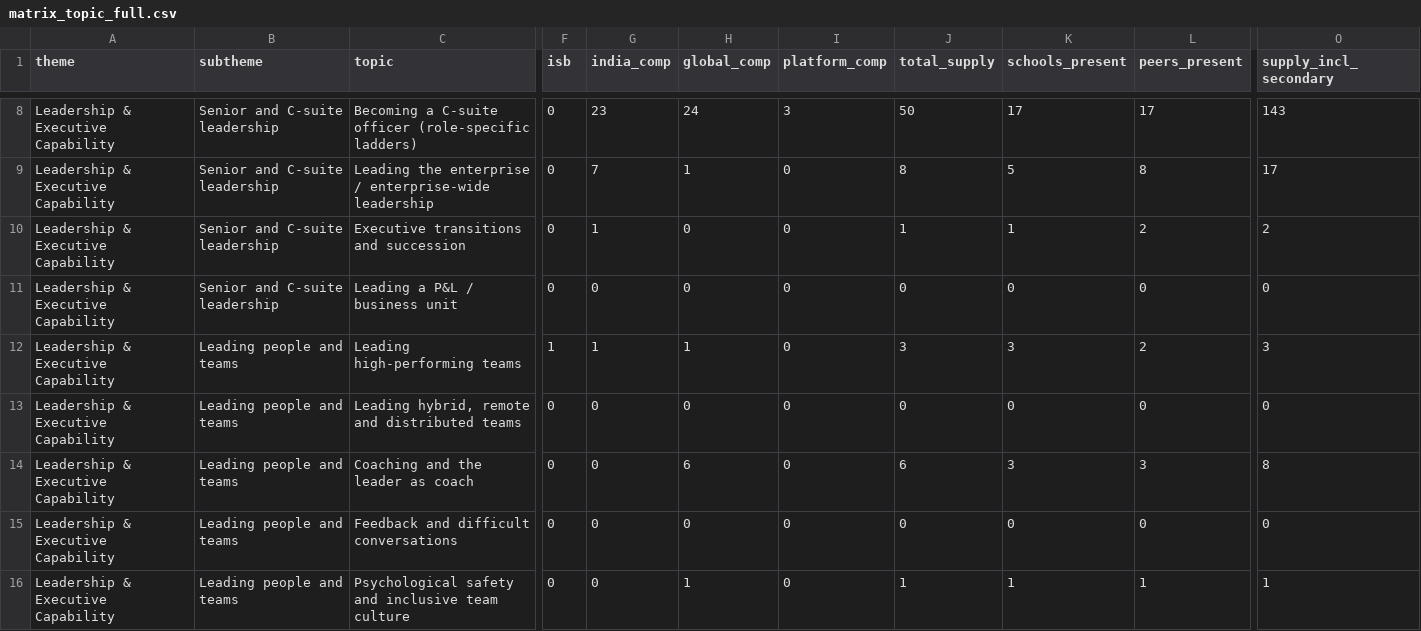
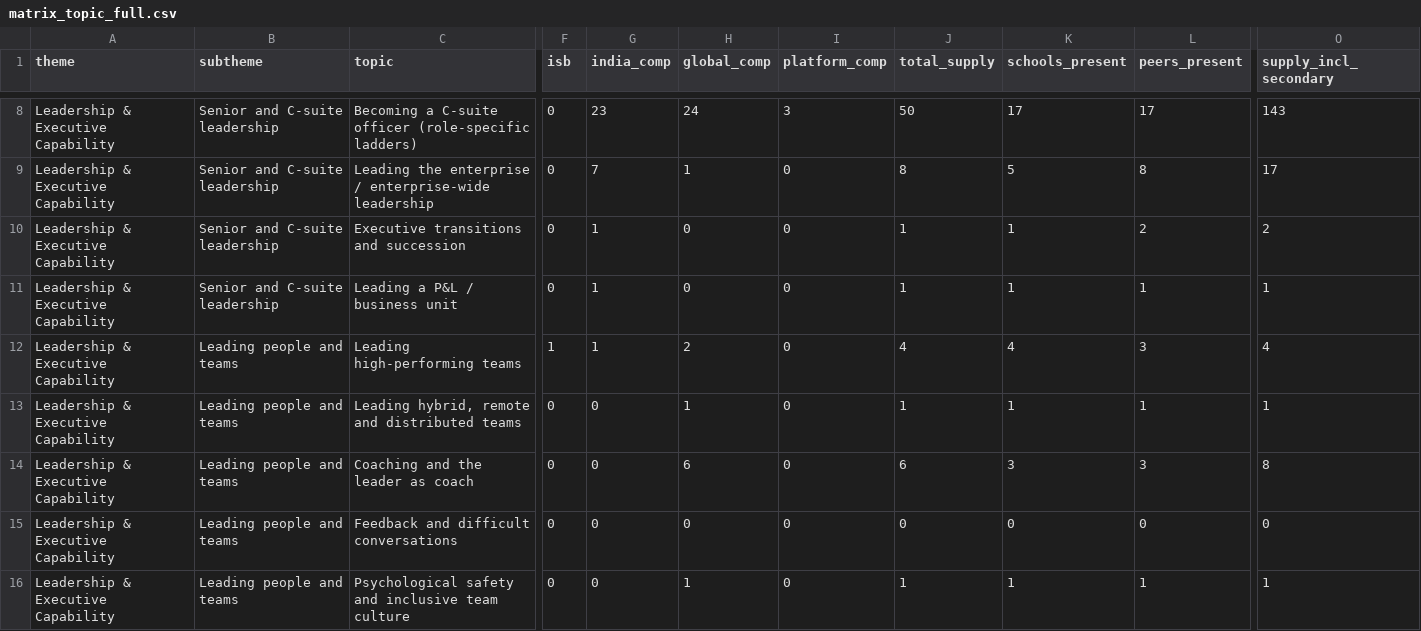
Before and after one commit to sumanthvedala/isb-execed-market, a CSV file: outputs/matrix_topic_full.csv, drawn as a sheet; only a part is shown, gaps mark what is left out; the diff covers the shown part only; the diff names each change by its address in the sheet, - before the commit and + after, or states it on an @@ line.

```diff
--- a/outputs/matrix_topic_full.csv
+++ b/outputs/matrix_topic_full.csv
-G11 (india_comp): 0
+G11 (india_comp): 1
-J11 (total_supply): 0
+J11 (total_supply): 1
-K11 (schools_present): 0
+K11 (schools_present): 1
-L11 (peers_present): 0
+L11 (peers_present): 1
-O11 (supply_incl_secondary): 0
+O11 (supply_incl_secondary): 1
-H12 (global_comp): 1
+H12 (global_comp): 2
-J12 (total_supply): 3
+J12 (total_supply): 4
-K12 (schools_present): 3
+K12 (schools_present): 4
-L12 (peers_present): 2
+L12 (peers_present): 3
-O12 (supply_incl_secondary): 3
+O12 (supply_incl_secondary): 4
-H13 (global_comp): 0
+H13 (global_comp): 1
-J13 (total_supply): 0
+J13 (total_supply): 1
-K13 (schools_present): 0
+K13 (schools_present): 1
-L13 (peers_present): 0
+L13 (peers_present): 1
-O13 (supply_incl_secondary): 0
+O13 (supply_incl_secondary): 1
```
Also changed, not shown: 148 edited cells elsewhere in this file, data/changelog.csv, outputs/gap_register.csv, 11 other files.
